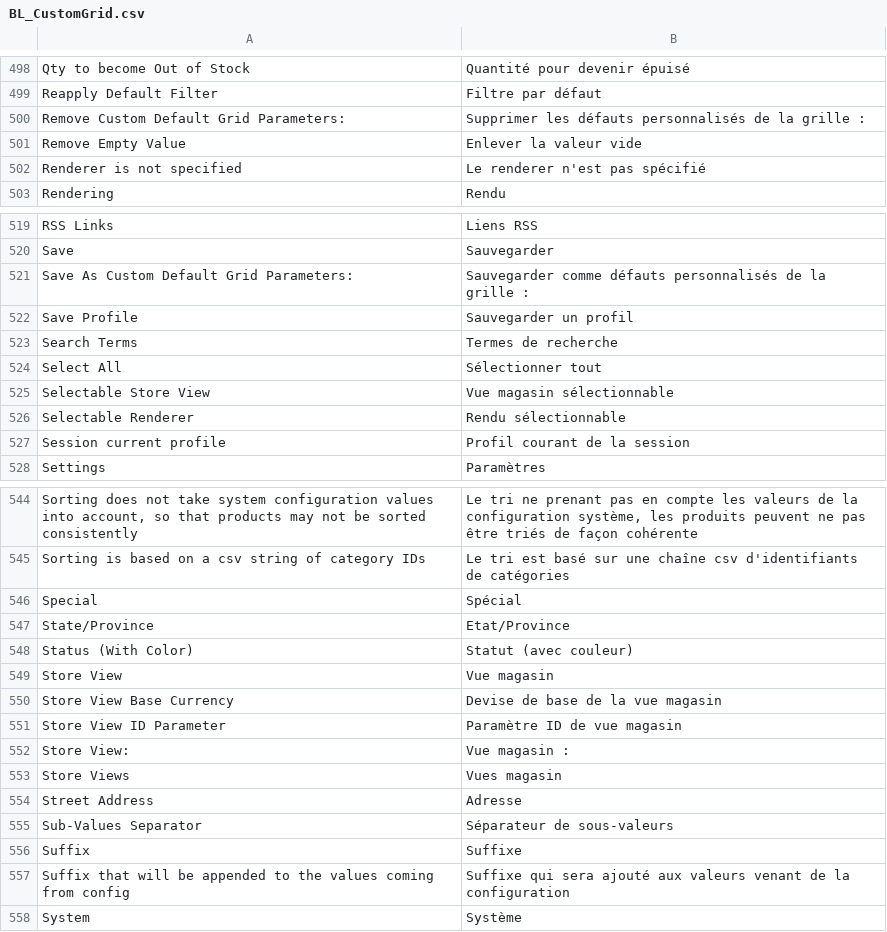
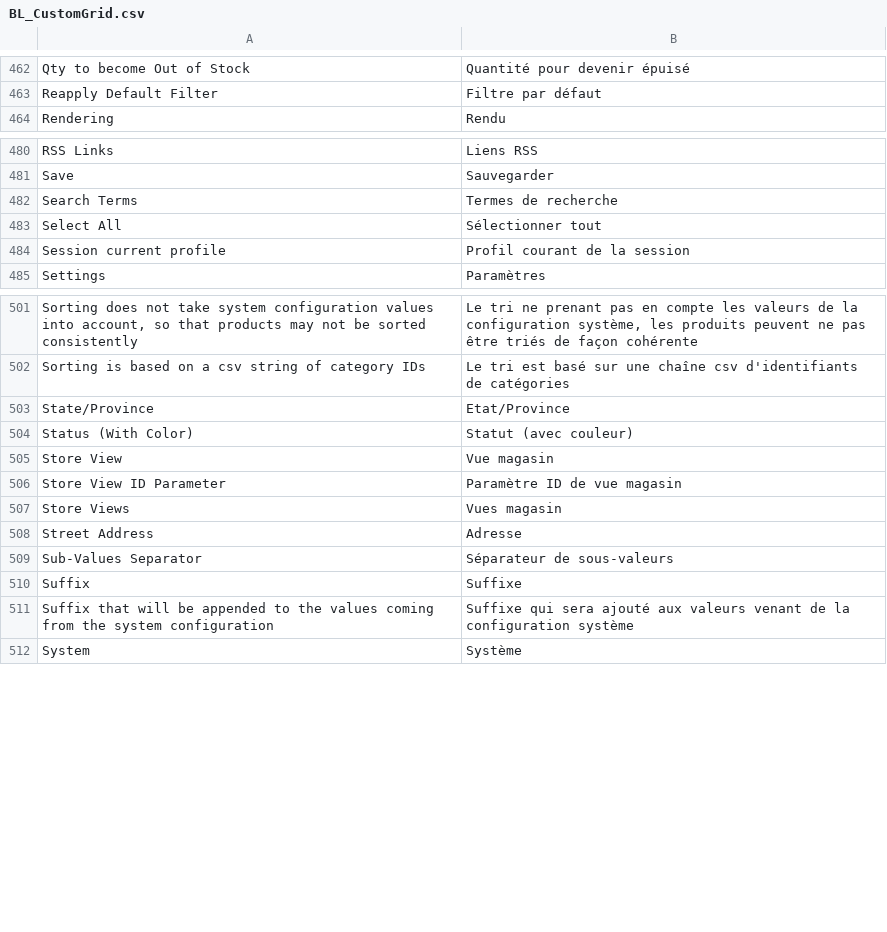
Before and after one commit to blmage/mage-enhanced-admin-grids, a CSV file: app/locale/fr_FR/BL_CustomGrid.csv, drawn as a sheet; only a part is shown, gaps mark what is left out; the diff covers the shown part only.

```diff
--- a/app/locale/fr_FR/BL_CustomGrid.csv
+++ b/app/locale/fr_FR/BL_CustomGrid.csv
@@ -499,5 +463,2 @@
 "Reapply Default Filter","Filtre par défaut"
-"Remove Custom Default Grid Parameters:","Supprimer les défauts personnalisés de la grille :"
-"Remove Empty Value","Enlever la valeur vide"
-"Renderer is not specified","Le renderer n'est pas spécifié"
 "Rendering","Rendu"
@@ -520,8 +481,4 @@
 "Save","Sauvegarder"
-"Save As Custom Default Grid Parameters:","Sauvegarder comme défauts personnalisés de la grille :"
-"Save Profile","Sauvegarder un profil"
 "Search Terms","Termes de recherche"
 "Select All","Sélectionner tout"
-"Selectable Store View","Vue magasin sélectionnable"
-"Selectable Renderer","Rendu sélectionnable"
 "Session current profile","Profil courant de la session"
@@ -545,3 +502,2 @@
 "Sorting is based on a csv string of category IDs","Le tri est basé sur une chaîne csv d'identifiants de catégories"
-"Special","Spécial"
 "State/Province","Etat/Province"
@@ -549,5 +505,3 @@
 "Store View","Vue magasin"
-"Store View Base Currency","Devise de base de la vue magasin"
 "Store View ID Parameter","Paramètre ID de vue magasin"
-"Store View:","Vue magasin :"
 "Store Views","Vues magasin"
@@ -556,3 +510,3 @@
 "Suffix","Suffixe"
-"Suffix that will be appended to the values coming from config","Suffixe qui sera ajouté aux valeurs venant de la configuration"
+"Suffix that will be appended to the values coming from the system configuration","Suffixe qui sera ajouté aux valeurs venant de la configuration système"
 "System","Système"
```
Also changed, not shown: 46 removed rows and 3 edited cells elsewhere in this file, 2 other files.
